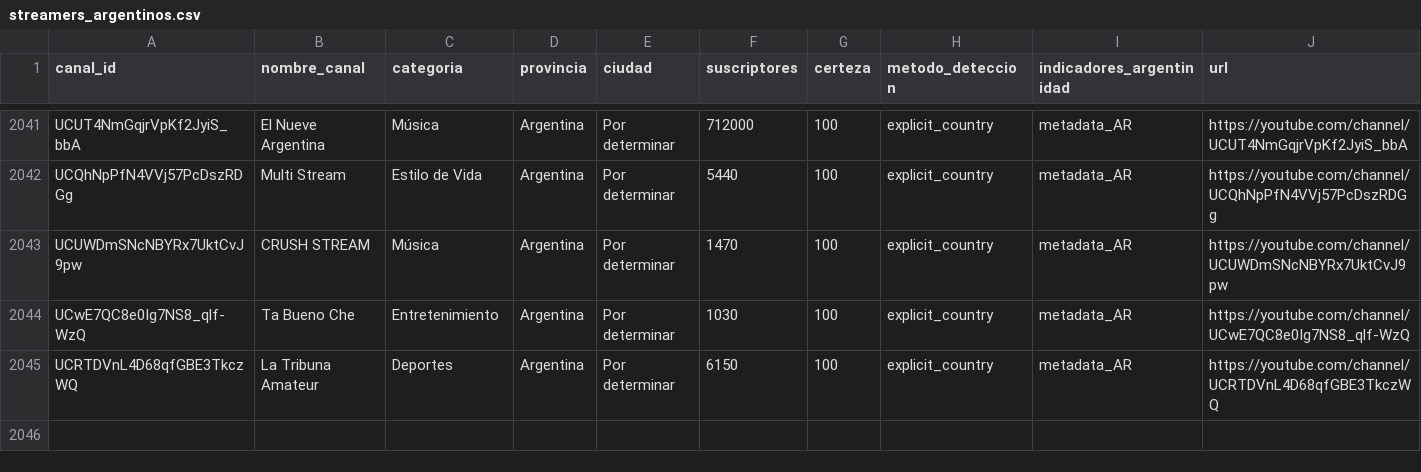
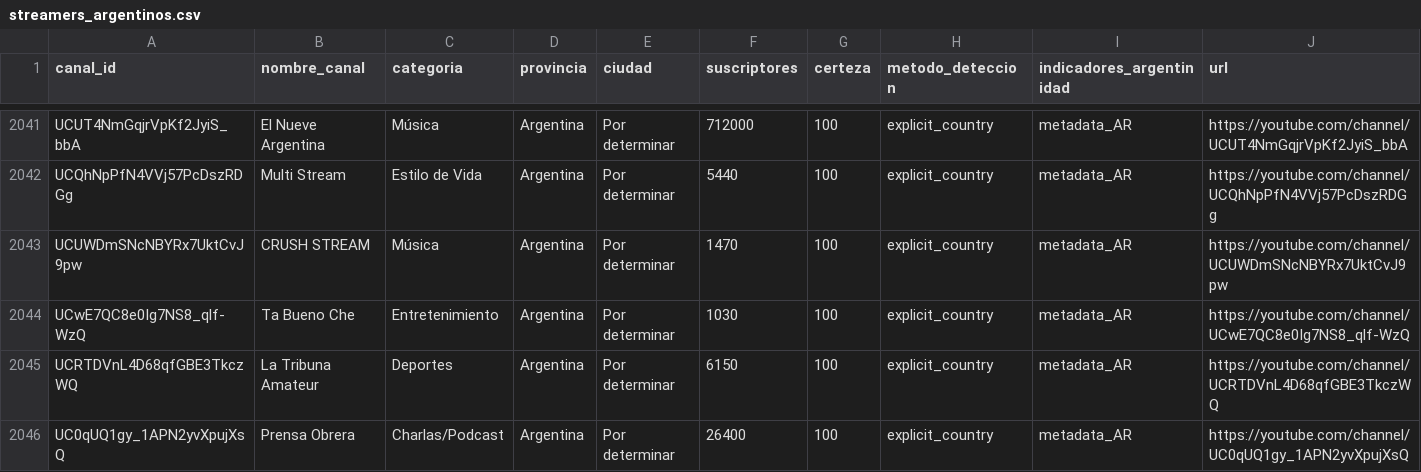
Before and after one commit to PobleteFerreira/cartografia-streaming-argentino-FULL, a CSV file: data/streamers_argentinos.csv, drawn as a sheet; only a part is shown, gaps mark what is left out; rows hold the shown columns only; the diff names each change by its address in the sheet, - before the commit and + after, or states it on an @@ line.

```diff
--- a/data/streamers_argentinos.csv
+++ b/data/streamers_argentinos.csv
+row 2046: UC0qUQ1gy_1APN2yvXpujXsQ | Prensa Obrera | Charlas/Podcast | Argentina | Por determinar | 26400 | 100 | explicit_country | metadata_AR | https://youtube.com/channel/UC0qUQ1gy_1APN2yvXpujXsQ
```
